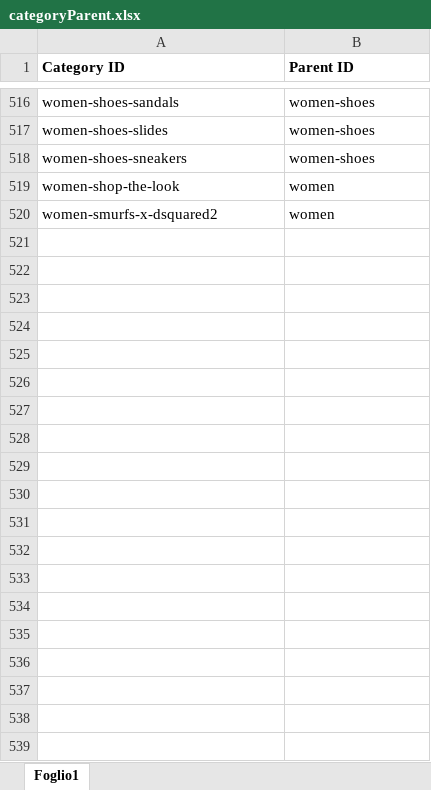
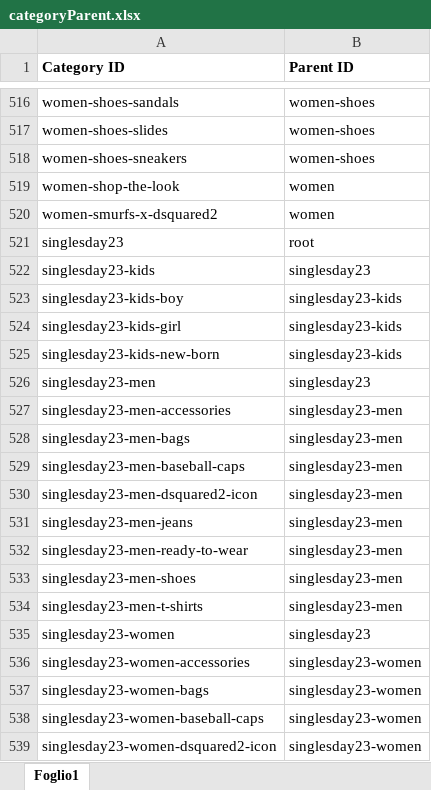
Before and after one commit to IslamDsquared2/AppDsquared2, an Excel workbook: public/categoryParent.xlsx, sheet Foglio1, drawn as a sheet; only a part is shown, gaps mark what is left out; values as stored, in another font and other column widths than the file's, no borders; charts and pictures not drawn; the diff covers the shown part only; the diff names each change by its address in the sheet, - before the commit and + after, or states it on an @@ line.

```diff
--- a/public/categoryParent.xlsx (sheet Foglio1)
+++ b/public/categoryParent.xlsx (sheet Foglio1)
+row 521: singlesday23 | root
+row 522: singlesday23-kids | singlesday23
+row 523: singlesday23-kids-boy | singlesday23-kids
+row 524: singlesday23-kids-girl | singlesday23-kids
+row 525: singlesday23-kids-new-born | singlesday23-kids
+row 526: singlesday23-men | singlesday23
+row 527: singlesday23-men-accessories | singlesday23-men
+row 528: singlesday23-men-bags | singlesday23-men
+row 529: singlesday23-men-baseball-caps | singlesday23-men
+row 530: singlesday23-men-dsquared2-icon | singlesday23-men
+row 531: singlesday23-men-jeans | singlesday23-men
+row 532: singlesday23-men-ready-to-wear | singlesday23-men
+row 533: singlesday23-men-shoes | singlesday23-men
+row 534: singlesday23-men-t-shirts | singlesday23-men
+row 535: singlesday23-women | singlesday23
+row 536: singlesday23-women-accessories | singlesday23-women
+row 537: singlesday23-women-bags | singlesday23-women
+row 538: singlesday23-women-baseball-caps | singlesday23-women
+row 539: singlesday23-women-dsquared2-icon | singlesday23-women
```
Also changed, not shown: 20 added rows elsewhere in this sheet, charts or pictures, 15 other files.
